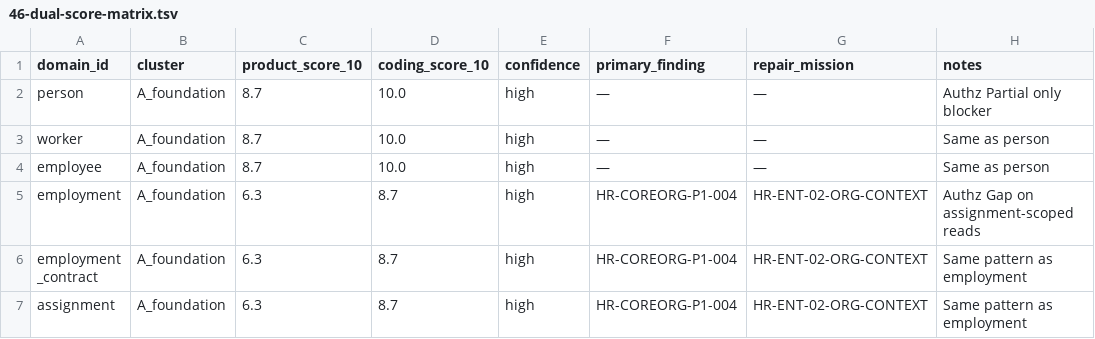
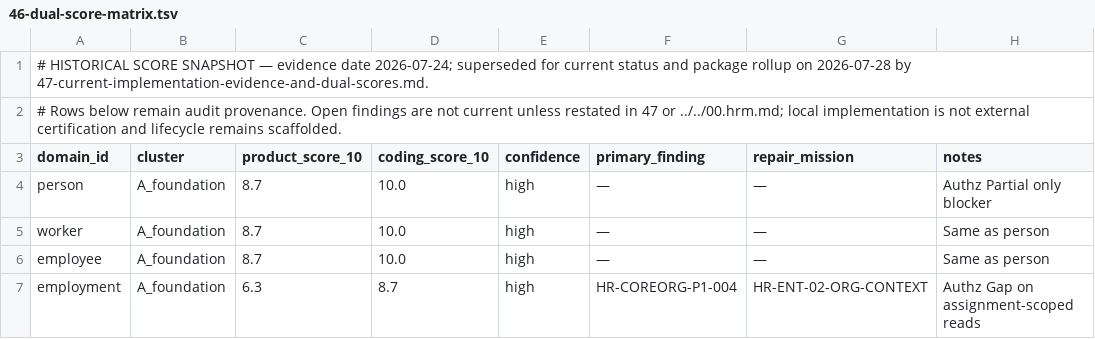
Before and after one commit to pohlai88/afenda-lite, a TSV file: docs-V2/_scratch/erp/human-resources-enterprise-audit/46-dual-score-matrix.tsv, drawn as a sheet; only a part is shown; the shorter side is filled out with more unchanged rows; the diff names each change by its address in the sheet, - before the commit and + after, or states it on an @@ line.

```diff
--- a/docs-V2/_scratch/erp/human-resources-enterprise-audit/46-dual-score-matrix.tsv
+++ b/docs-V2/_scratch/erp/human-resources-enterprise-audit/46-dual-score-matrix.tsv
+row 1: # HISTORICAL SCORE SNAPSHOT — evidence date 2026-07-24; superseded for current status and package rollup on 2026-07-28 by 47-current-implementation-evidence-and-dual-scores.md.
+row 2: # Rows below remain audit provenance. Open findings are not current unless restated in 47 or ../../00.hrm.md; local implementation is not external certification and lifecycle remains scaffolded.
```
Also changed, not shown: 13 other files.
